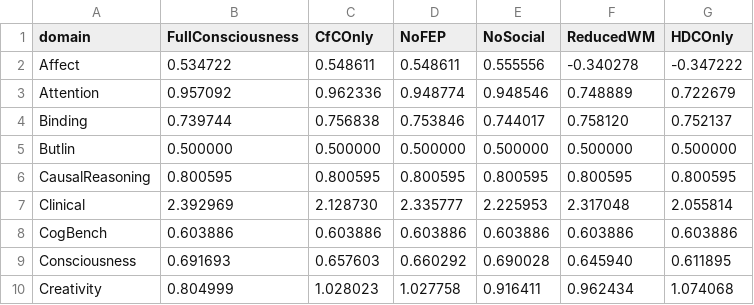
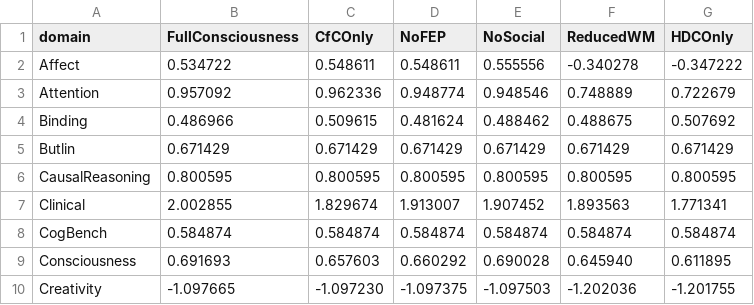
Before and after one commit to Luminous-Dynamics/symthaea, a CSV file: symthaea/papers/data/psych_bench/ablation_domains.csv, drawn as a sheet; only a part is shown; the diff covers the shown part only.

```diff
--- a/symthaea/papers/data/psych_bench/ablation_domains.csv
+++ b/symthaea/papers/data/psych_bench/ablation_domains.csv
@@ -3,8 +3,8 @@ Affect,0.534722,0.548611,0.548611,0.555556,-0.340278,-0.347222
 Attention,0.957092,0.962336,0.948774,0.948546,0.748889,0.722679
-Binding,0.739744,0.756838,0.753846,0.744017,0.758120,0.752137
-Butlin,0.500000,0.500000,0.500000,0.500000,0.500000,0.500000
+Binding,0.486966,0.509615,0.481624,0.488462,0.488675,0.507692
+Butlin,0.671429,0.671429,0.671429,0.671429,0.671429,0.671429
 CausalReasoning,0.800595,0.800595,0.800595,0.800595,0.800595,0.800595
-Clinical,2.392969,2.128730,2.335777,2.225953,2.317048,2.055814
-CogBench,0.603886,0.603886,0.603886,0.603886,0.603886,0.603886
+Clinical,2.002855,1.829674,1.913007,1.907452,1.893563,1.771341
+CogBench,0.584874,0.584874,0.584874,0.584874,0.584874,0.584874
 Consciousness,0.691693,0.657603,0.660292,0.690028,0.645940,0.611895
-Creativity,0.804999,1.028023,1.027758,0.916411,0.962434,1.074068
+Creativity,-1.097665,-1.097230,-1.097375,-1.097503,-1.202036,-1.201755
```
Also changed, not shown: 30 edited cells elsewhere in this file, symthaea/papers/data/psych_bench/cognitive_profile.csv, symthaea/papers/data/psych_bench/correlations.csv, 45 other files.
